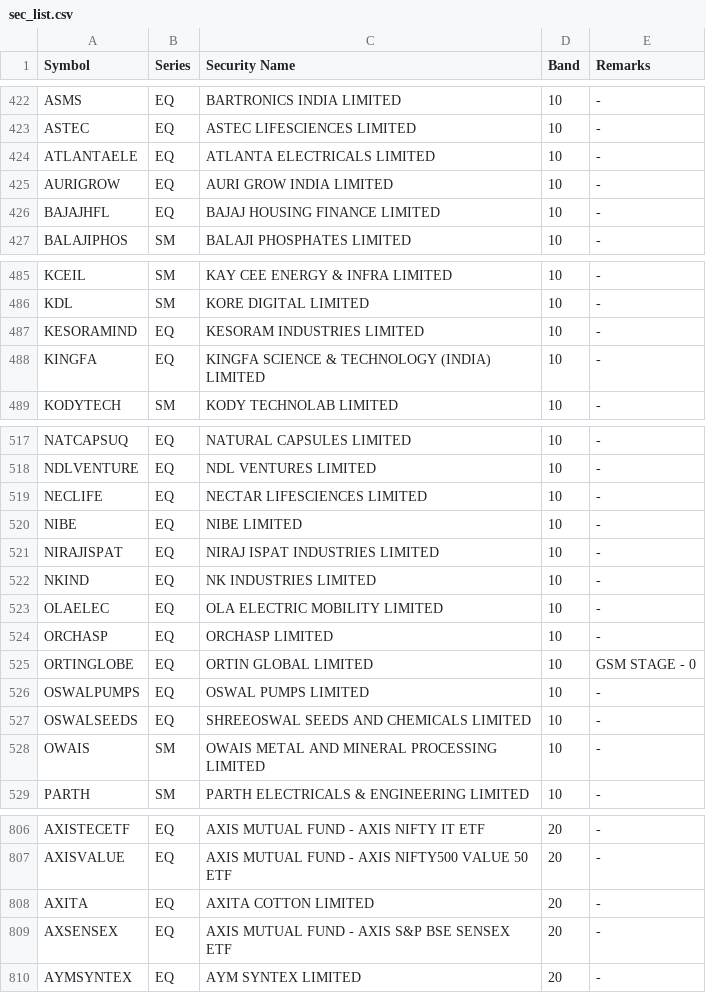
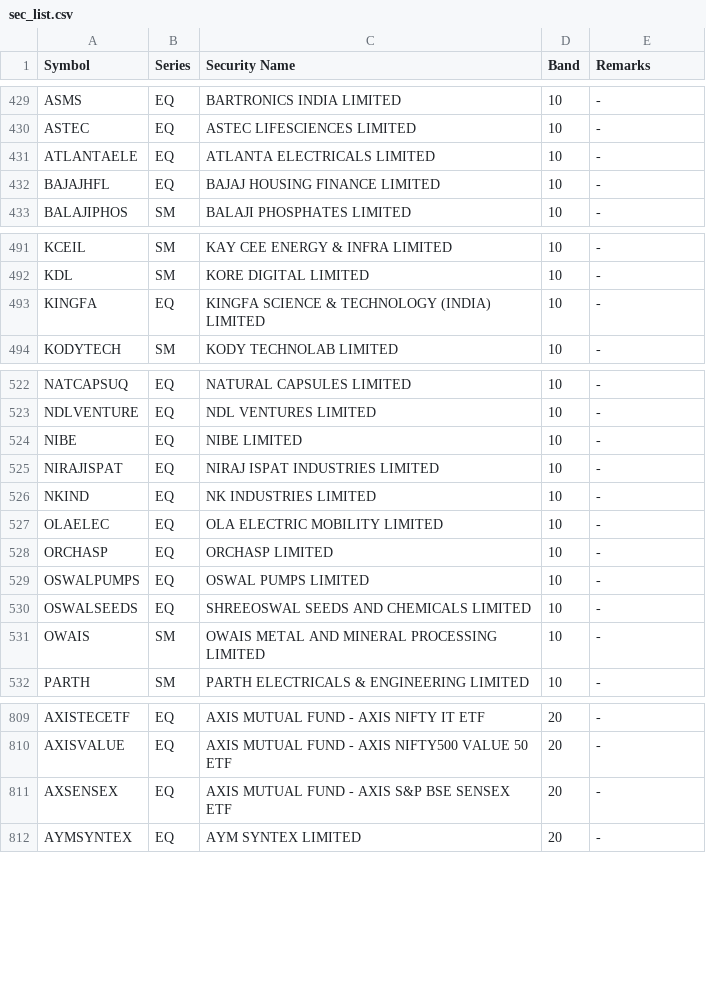
Before and after one commit to DanishKhan25/nse-paper-trading, a CSV file: sec_list.csv, drawn as a sheet; only a part is shown, gaps mark what is left out; the diff covers the shown part only.

```diff
--- a/sec_list.csv
+++ b/sec_list.csv
@@ -424,3 +431,2 @@ ASTEC,EQ,ASTEC LIFESCIENCES LIMITED,10,"-"
 ATLANTAELE,EQ,ATLANTA ELECTRICALS LIMITED,10,"-"
-AURIGROW,EQ,AURI GROW INDIA LIMITED,10,"-"
 BAJAJHFL,EQ,BAJAJ HOUSING FINANCE LIMITED,10,"-"
@@ -486,3 +492,2 @@ KCEIL,SM,KAY CEE ENERGY & INFRA LIMITED,10,"-"
 KDL,SM,KORE DIGITAL LIMITED,10,"-"
-KESORAMIND,EQ,KESORAM INDUSTRIES LIMITED,10,"-"
 KINGFA,EQ,KINGFA SCIENCE & TECHNOLOGY (INDIA) LIMITED,10,"-"
@@ -518,3 +523,2 @@ NATCAPSUQ,EQ,NATURAL CAPSULES LIMITED,10,"-"
 NDLVENTURE,EQ,NDL VENTURES LIMITED,10,"-"
-NECLIFE,EQ,NECTAR LIFESCIENCES LIMITED,10,"-"
 NIBE,EQ,NIBE LIMITED,10,"-"
@@ -524,3 +528,2 @@ OLAELEC,EQ,OLA ELECTRIC MOBILITY LIMITED,10,"-"
 ORCHASP,EQ,ORCHASP LIMITED,10,"-"
-ORTINGLOBE,EQ,ORTIN GLOBAL LIMITED,10,"GSM STAGE - 0"
 OSWALPUMPS,EQ,OSWAL PUMPS LIMITED,10,"-"
@@ -807,3 +810,2 @@ AXISTECETF,EQ,AXIS MUTUAL FUND - AXIS NIFTY IT ETF,20,"-"
 AXISVALUE,EQ,AXIS MUTUAL FUND - AXIS NIFTY500 VALUE 50 ETF,20,"-"
-AXITA,EQ,AXITA COTTON LIMITED,20,"-"
 AXSENSEX,EQ,AXIS MUTUAL FUND - AXIS S&P BSE SENSEX ETF,20,"-"
```
Also changed, not shown: 15 added rows, 3 removed rows and 3 edited cells elsewhere in this file, 2 other files.
